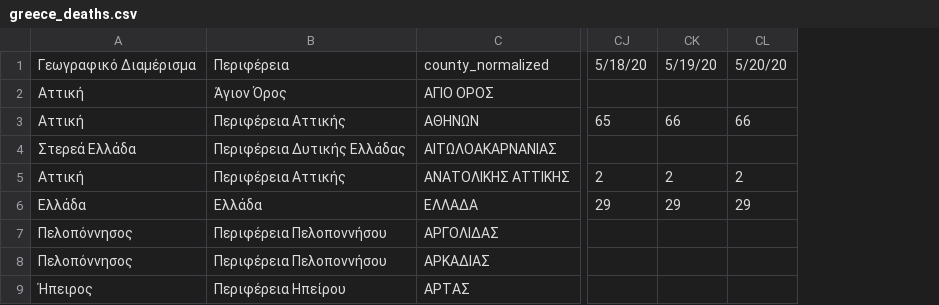
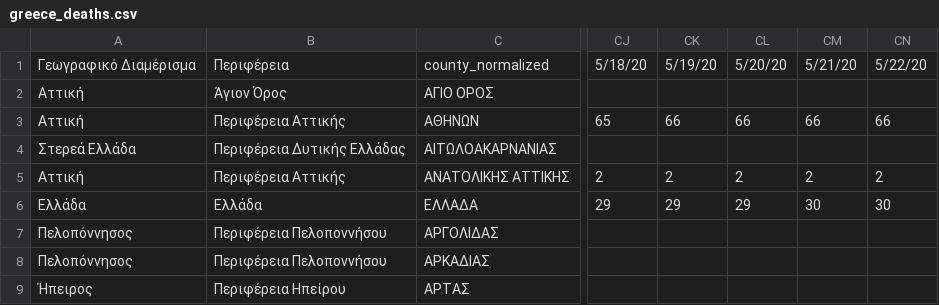
Before and after one commit to Covid-19-Response-Greece/covid19-data-greece, a CSV file: data/greece/iMEdD-Lab/greece_deaths.csv, drawn as a sheet; only a part is shown, gaps mark what is left out; the diff names each change by its address in the sheet, - before the commit and + after, or states it on an @@ line.

```diff
--- a/data/greece/iMEdD-Lab/greece_deaths.csv
+++ b/data/greece/iMEdD-Lab/greece_deaths.csv
+column CM, rows 1-6: 5/21/20 |  | 66 |  | 2 | 30
+column CN, rows 1-6: 5/22/20 |  | 66 |  | 2 | 30
```
Also changed, not shown: data/all_countries/JohnsHopkinsCSSE/time_series_covid19_confirmed_global.csv, data/all_countries/JohnsHopkinsCSSE/time_series_covid19_deaths_global.csv, 3 other files.
